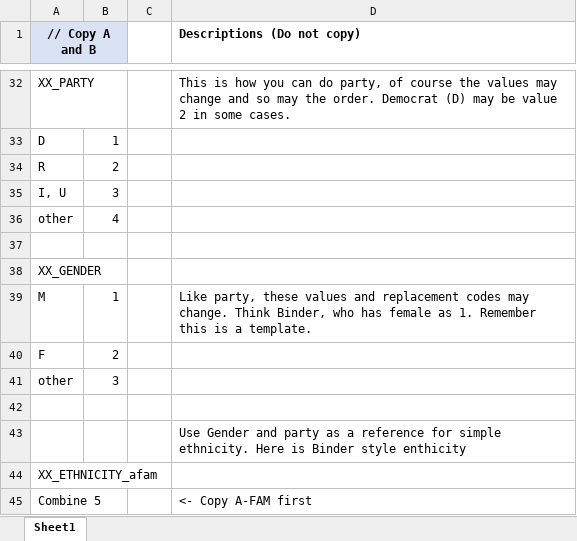
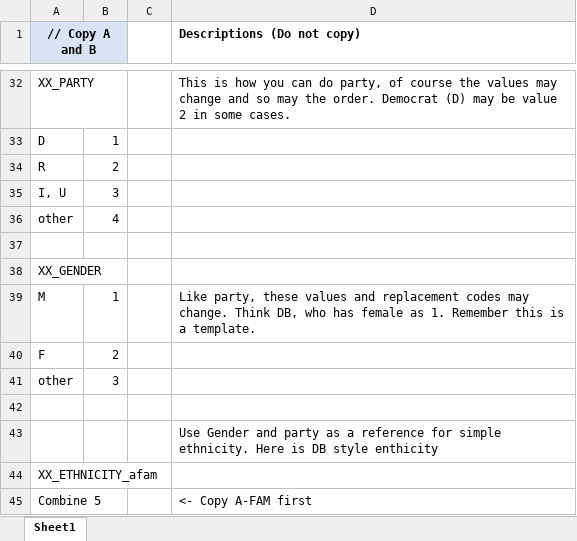
Before and after one commit to KGSDilshan/Bubbleless, an Excel workbook: templates/templates.xlsx, sheet Sheet1, drawn as a sheet; only a part is shown, gaps mark what is left out; values as stored, in another font and other column widths than the file's, no borders; the diff names each change by its address in the sheet, - before the commit and + after, or states it on an @@ line.

Commit message:
rm cl names

```diff
--- a/templates/templates.xlsx (sheet Sheet1)
+++ b/templates/templates.xlsx (sheet Sheet1)
-D39 (Descriptions (Do not copy)): …change. Think Binder, who has…
+D39 (Descriptions (Do not copy)): …change. Think DB, who has…
-D43 (Descriptions (Do not copy)): …Here is Binder style enthicity
+D43 (Descriptions (Do not copy)): …Here is DB style enthicity
```
